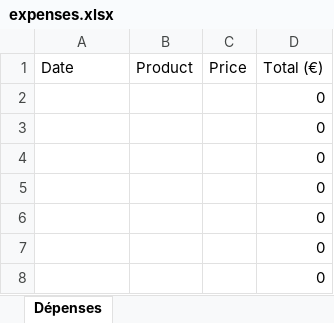
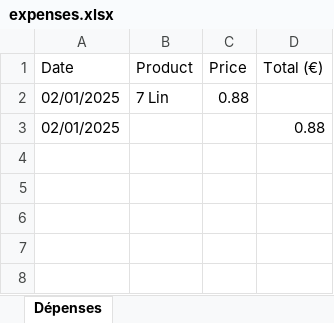
Before and after one commit to Y1D1R/PyFacture, an Excel workbook: pyfacture/data/output/expenses.xlsx, sheet Dépenses, drawn as a sheet; values as stored, in another font and other column widths than the file's, no borders; removed rows and columns are numbered as before the commit, all else as after; the diff names each change by its address in the sheet, - before the commit and + after, or states it on an @@ line.

```diff
--- a/pyfacture/data/output/expenses.xlsx (sheet Dépenses)
+++ b/pyfacture/data/output/expenses.xlsx (sheet Dépenses)
-row 2:  |  |  | 0
-row 3:  |  |  | 0
-row 4:  |  |  | 0
-row 5:  |  |  | 0
-row 6:  |  |  | 0
-row 7:  |  |  | 0
-row 8:  |  |  | 0
+row 2: 02/01/2025 | 7 Lin | 0.88
+row 3: 02/01/2025 |  |  | 0.88
```
Also changed, not shown: 6 other files.
